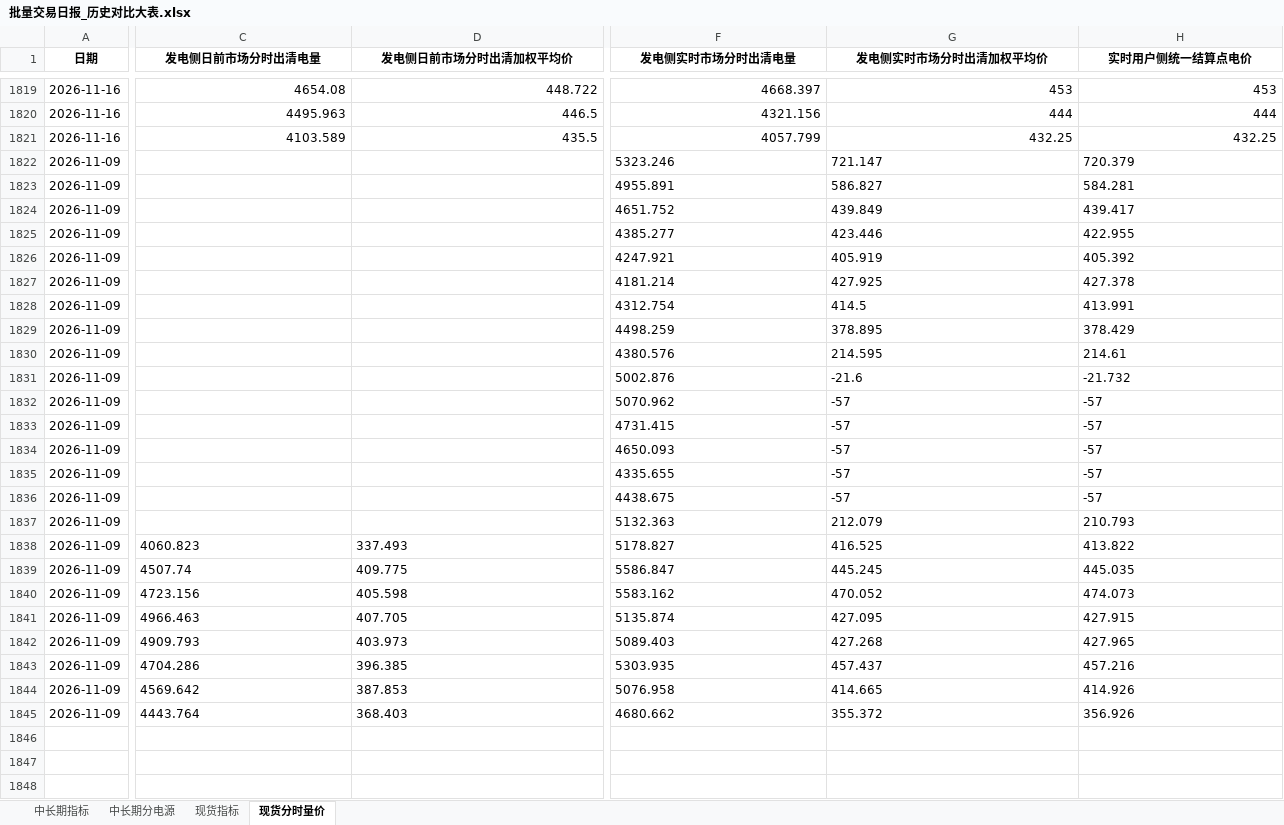
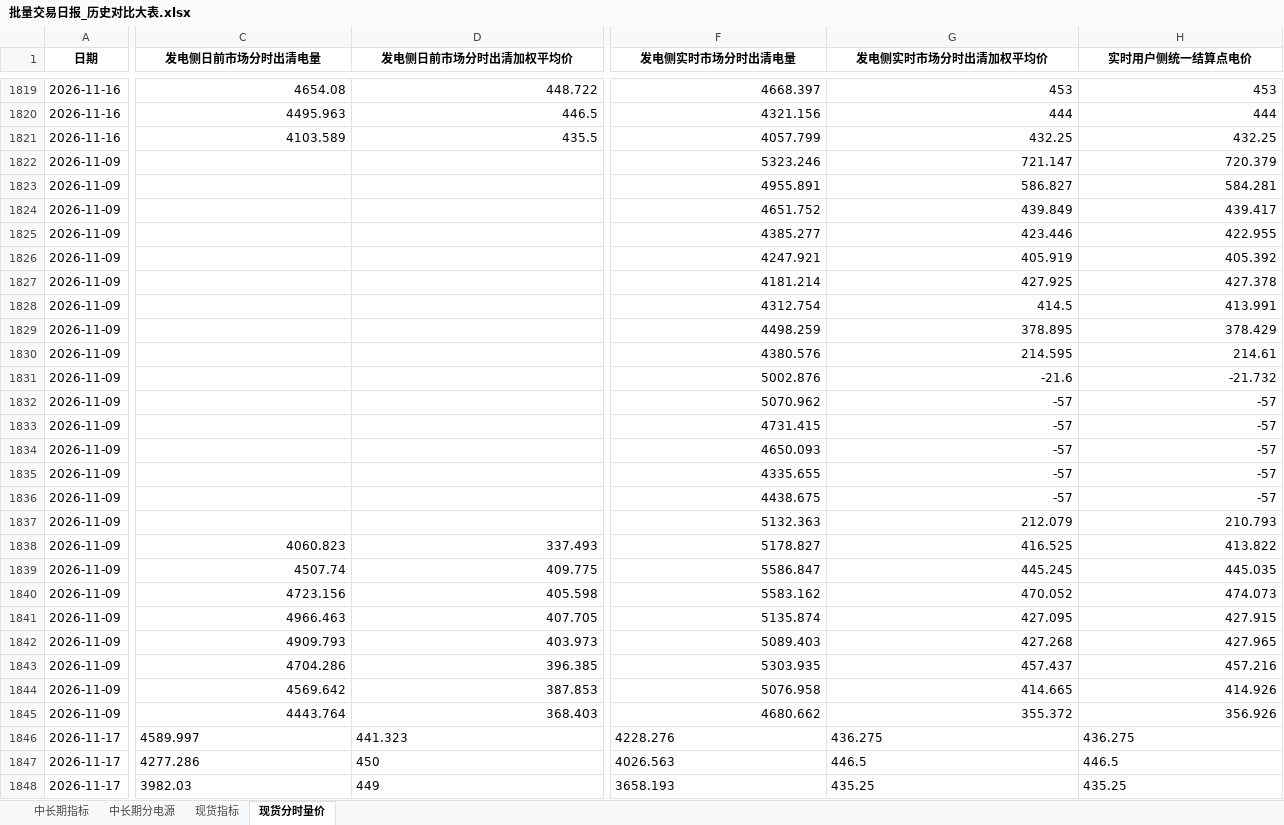
Before and after one commit to Kelule/hainan-market-viewer, an Excel workbook: 批量交易日报_历史对比大表.xlsx, sheet 现货分时量价, drawn as a sheet; only a part is shown, gaps mark what is left out; values as stored, in another font and other column widths than the file's, no borders; rows hold the shown columns only; the diff covers the shown part only; the diff names each change by its address in the sheet, - before the commit and + after, or states it on an @@ line.

```diff
--- a/批量交易日报_历史对比大表.xlsx (sheet 现货分时量价)
+++ b/批量交易日报_历史对比大表.xlsx (sheet 现货分时量价)
-F1822:H1837 alignment: left
+F1822:H1837 alignment: right
-C1838:H1845 alignment: left
+C1838:H1845 alignment: right
+row 1846: 2026-11-17 | 4589.997 | 441.323 | 4228.276 | 436.275 | 436.275
+row 1847: 2026-11-17 | 4277.286 | 450 | 4026.563 | 446.5 | 446.5
+row 1848: 2026-11-17 | 3982.03 | 449 | 3658.193 | 435.25 | 435.25
```
Also changed, not shown: 45 added rows and cell formats elsewhere in this sheet, sheet 现货指标, sheet 中长期分电源, sheet 中长期指标.
